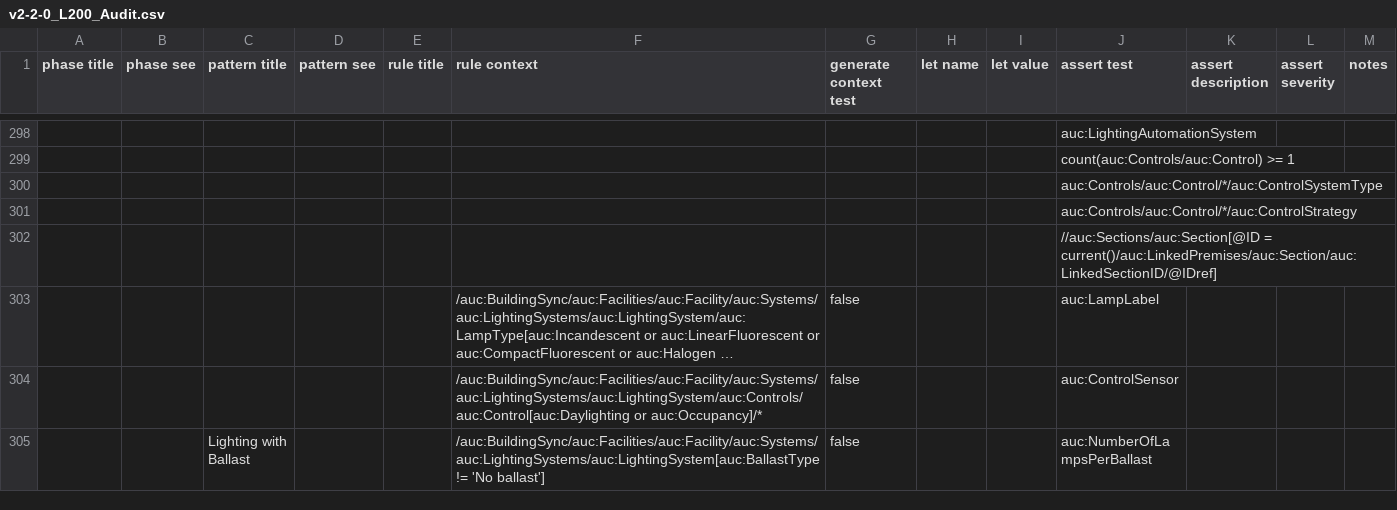
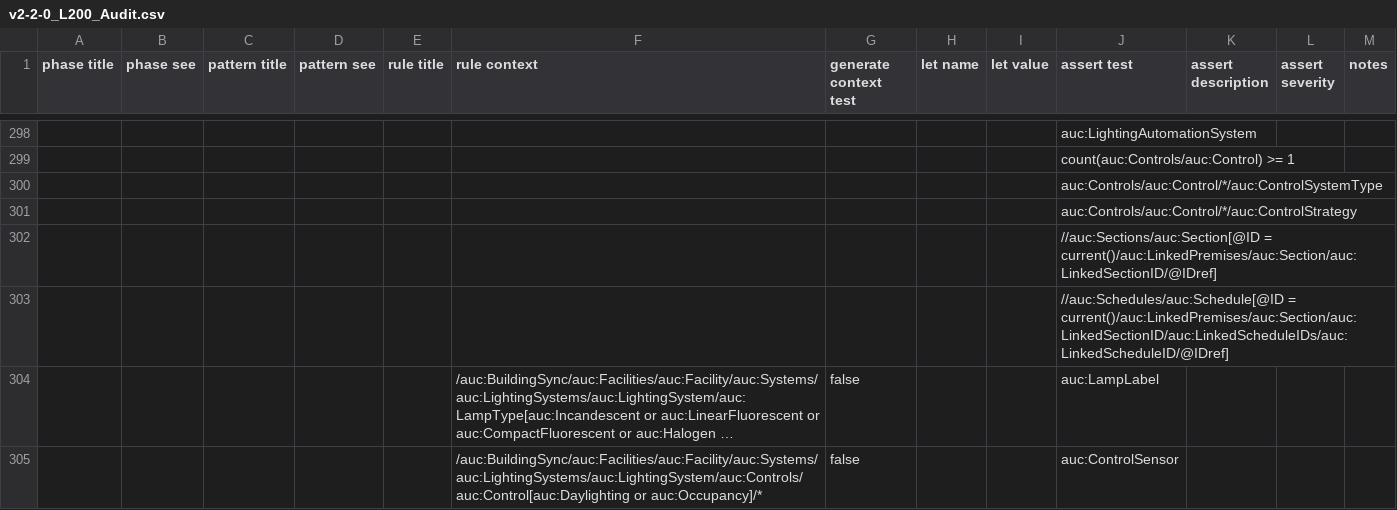
Before and after one commit to BuildingSync/TestSuite, a CSV file: schematron/v2.2.0/v2-2-0_L200_Audit.csv, drawn as a sheet; only a part is shown, gaps mark what is left out; the shorter side is filled out with more unchanged rows; long unchanged cells end in …; the diff names each change by its address in the sheet, - before the commit and + after, or states it on an @@ line.

Commit message:
feat(L200): require lighting systems to be linked to schedule

```diff
--- a/schematron/v2.2.0/v2-2-0_L200_Audit.csv
+++ b/schematron/v2.2.0/v2-2-0_L200_Audit.csv
+row 303:  |  |  |  |  |  |  |  |  | //auc:Schedules/auc:Schedule[@ID = current()/auc:LinkedPremises/auc:Section/auc:LinkedSectionID/auc:LinkedScheduleIDs/auc:LinkedScheduleID/@IDref]
```
Also changed, not shown: 3 other files.
